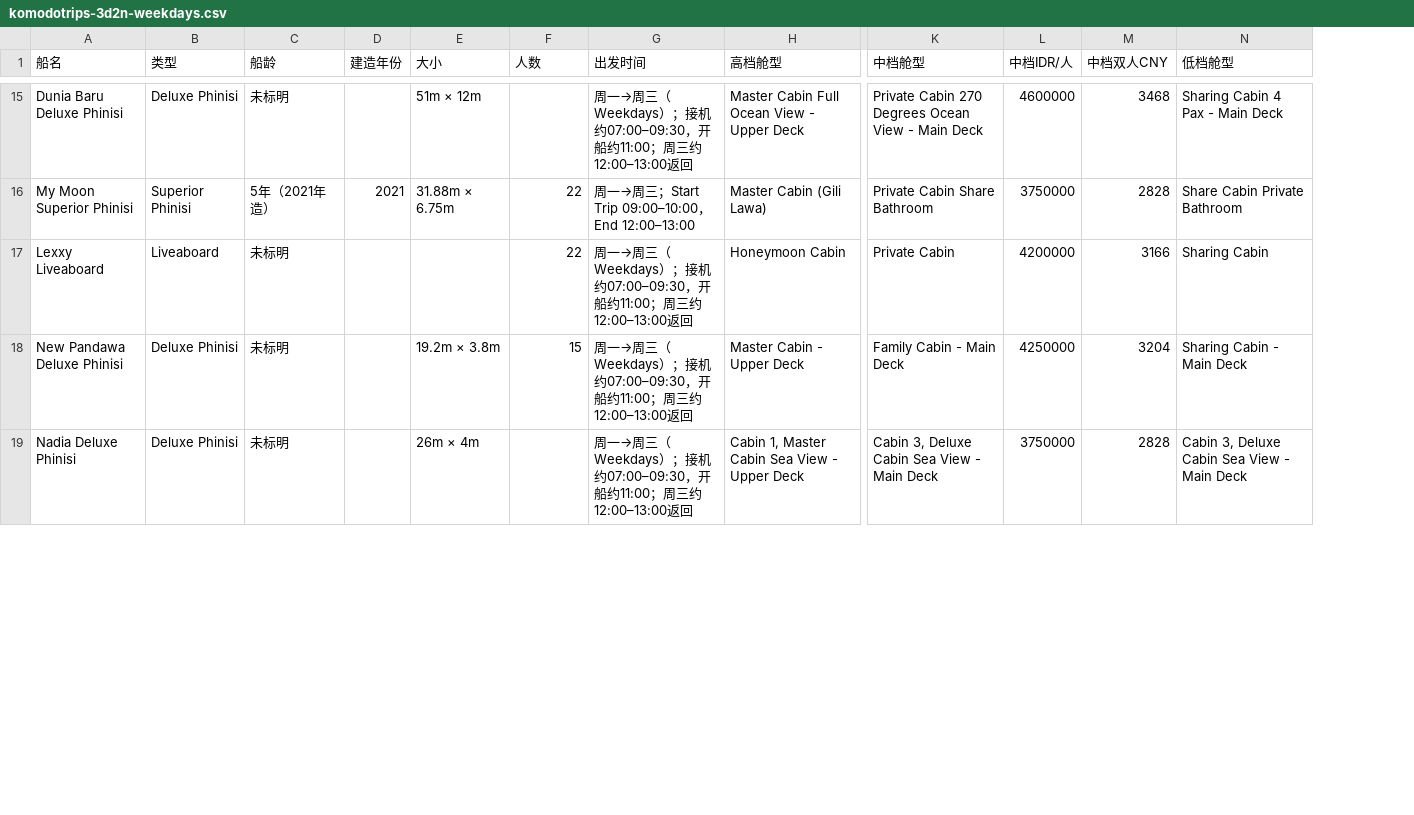
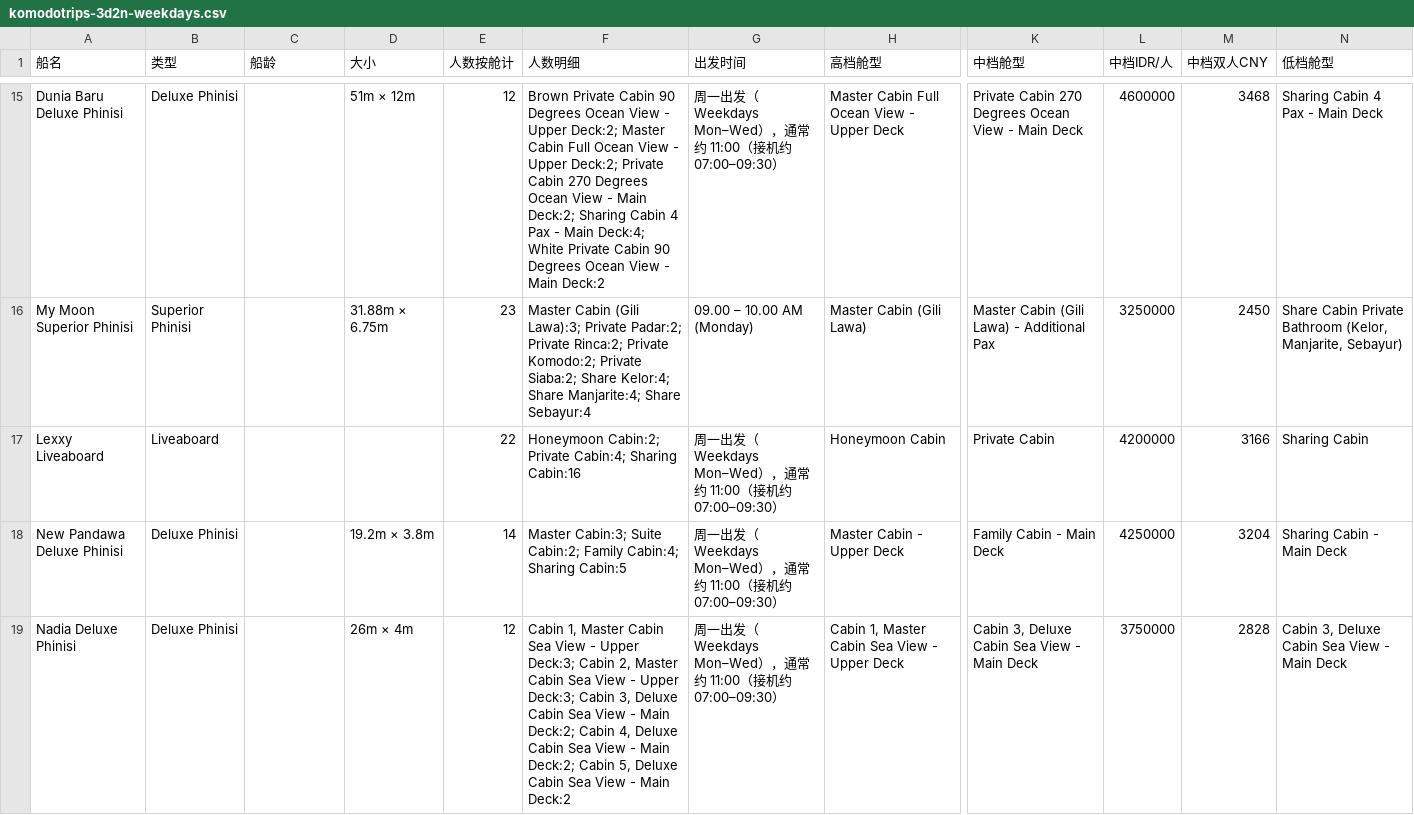
Before and after one commit to ruishihan/Documents, a CSV file: komodotrips-3d2n-weekdays.csv, drawn as a sheet; only a part is shown, gaps mark what is left out; removed rows and columns are numbered as before the commit, all else as after; the diff covers the shown part only; the diff names each change by its address in the sheet, - before the commit and + after, or states it on an @@ line.

```diff
--- a/komodotrips-3d2n-weekdays.csv
+++ b/komodotrips-3d2n-weekdays.csv
-column D (建造年份), row 16: 2021
+column F (人数明细), rows 15-19: Brown Private Cabin 90 Degrees Ocean View - Upper Deck:2; Master Cabin Full Ocean View - Upper Deck:2; Private Cabin 270 Degrees Ocean View - Main Deck:2; Sharing Cabin 4 Pax - Main Deck:4; White Private Cabin 90 Degrees Ocean View - Main Deck:2 | Master Cabin (Gili Lawa):3; Private Padar:2; Private Rinca:2; Private Komodo:2; Private Siaba:2; Share Kelor:4; Share Manjarite:4; Share Sebayur:4 | Honeymoon Cabin:2; Private Cabin:4; Sharing Cabin:16 | Master Cabin:3; Suite Cabin:2; Family Cabin:4; Sharing Cabin:5 | Cabin 1, Master Cabin Sea View - Upper Deck:3; Cabin 2, Master Cabin Sea View - Upper Deck:3; Cabin 3, Deluxe Cabin Sea View - Main Deck:2; Cabin 4, Deluxe Cabin Sea View - Main Deck:2; Cabin 5, Deluxe Cabin Sea View - Main Deck:2
-E1: 人数
+E1: 人数按舱计
-C15 (船龄): 未标明
+C15 (船龄): (empty)
-E15 (人数按舱计): (empty)
+E15 (人数按舱计): 12
-G15 (出发时间): 周一→周三（Weekdays）；接机约07:00–09:30，开船约11:00；周三约12:00–13:00返回
+G15 (出发时间): 周一出发（Weekdays Mon–Wed），通常约 11:00（接机约 07:00–09:30）
-C16 (船龄): 5年（2021年造）
+C16 (船龄): (empty)
-E16 (人数按舱计): 22
+E16 (人数按舱计): 23
-G16 (出发时间): 周一→周三；Start Trip 09:00–10:00，End 12:00–13:00
+G16 (出发时间): 09.00 – 10.00 AM (Monday)
-K16 (中档舱型): Private Cabin Share Bathroom
+K16 (中档舱型): Master Cabin (Gili Lawa) - Additional Pax
-L16 (中档IDR/人): 3750000
+L16 (中档IDR/人): 3250000
-M16 (中档双人CNY): 2828
+M16 (中档双人CNY): 2450
-N16 (低档舱型): Share Cabin Private Bathroom
+N16 (低档舱型): Share Cabin Private Bathroom (Kelor, Manjarite, Sebayur)
-C17:C19 (船龄): 未标明
+C17:C19 (船龄): (empty)
-G17:G19 (出发时间): 周一→周三（Weekdays）；接机约07:00–09:30，开船约11:00；周三约12:00–13:00返回
+G17:G19 (出发时间): 周一出发（Weekdays Mon–Wed），通常约 11:00（接机约 07:00–09:30）
-E18 (人数按舱计): 15
+E18 (人数按舱计): 14
-E19 (人数按舱计): (empty)
+E19 (人数按舱计): 12
```
Also changed, not shown: 1 added row, 1 removed row and 92 edited cells elsewhere in this file, 1 other file.
